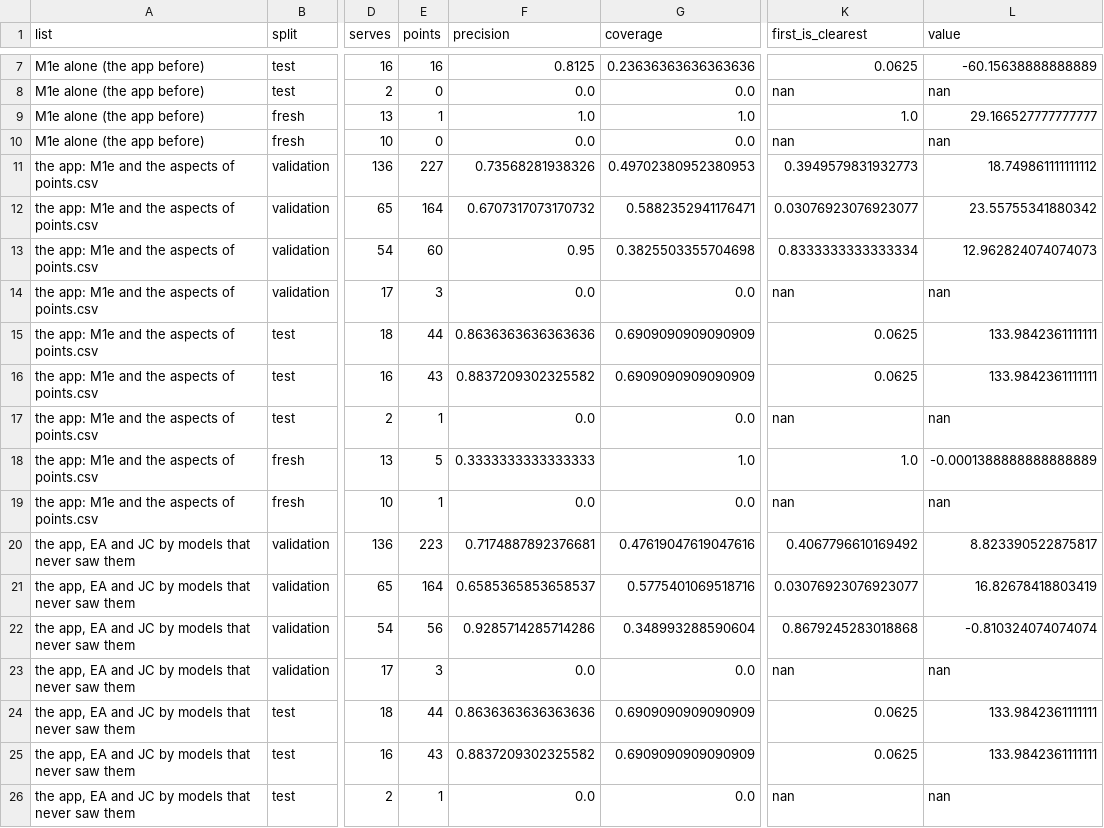
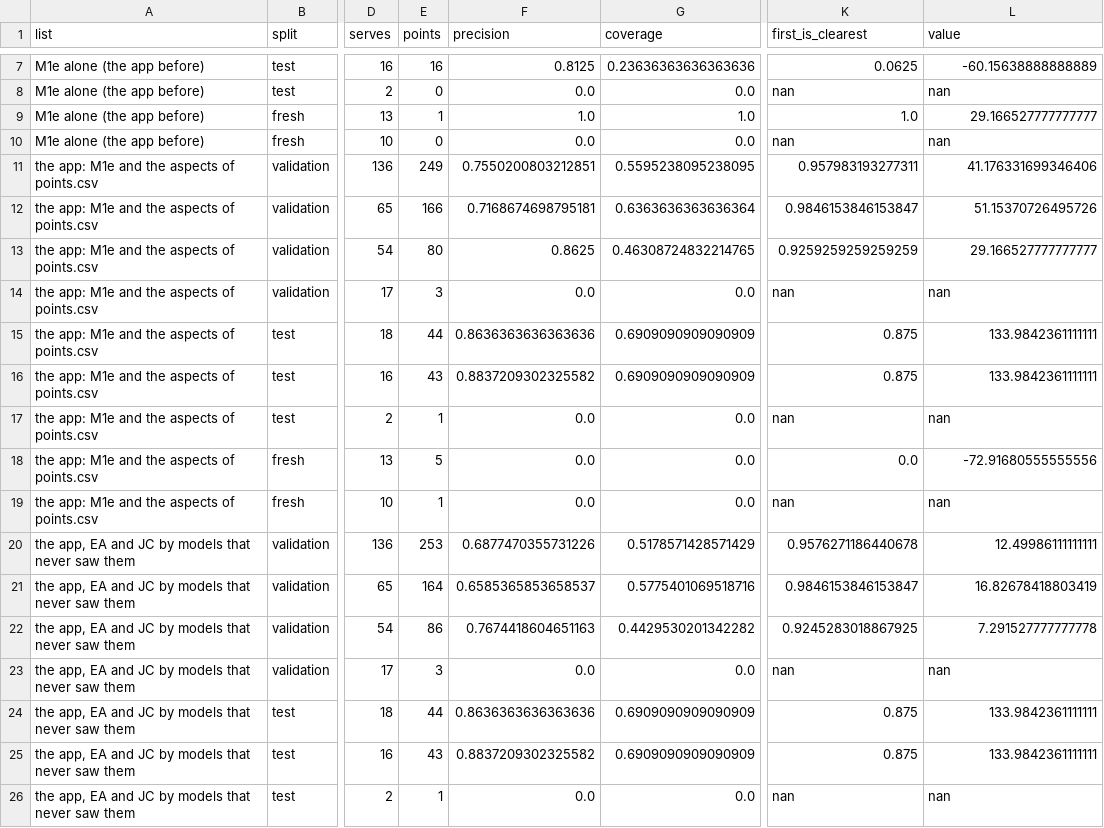
Before and after one commit to erneram/tennis-ai, a CSV file: experiments/serve/recommend.csv, drawn as a sheet; only a part is shown, gaps mark what is left out; the diff covers the shown part only; the diff names each change by its address in the sheet, - before the commit and + after, or states it on an @@ line.

Commit message:
data(experiments): the legs and the tossing arm in the points table, the lists point by point and the app on every video

```diff
--- a/experiments/serve/recommend.csv
+++ b/experiments/serve/recommend.csv
-E11 (points): 227
+E11 (points): 249
-F11 (precision): 0.73568281938326
+F11 (precision): 0.7550200803212851
-G11 (coverage): 0.49702380952380953
+G11 (coverage): 0.5595238095238095
-K11 (first_is_clearest): 0.3949579831932773
+K11 (first_is_clearest): 0.957983193277311
-L11 (value): 18.749861111111112
+L11 (value): 41.176331699346406
-E12 (points): 164
+E12 (points): 166
-F12 (precision): 0.6707317073170732
+F12 (precision): 0.7168674698795181
-G12 (coverage): 0.5882352941176471
+G12 (coverage): 0.6363636363636364
-K12 (first_is_clearest): 0.03076923076923077
+K12 (first_is_clearest): 0.9846153846153847
-L12 (value): 23.55755341880342
+L12 (value): 51.15370726495726
-E13 (points): 60
+E13 (points): 80
-F13 (precision): 0.95
+F13 (precision): 0.8625
-G13 (coverage): 0.3825503355704698
+G13 (coverage): 0.46308724832214765
-K13 (first_is_clearest): 0.8333333333333334
+K13 (first_is_clearest): 0.9259259259259259
-L13 (value): 12.962824074074073
+L13 (value): 29.166527777777777
-K15:K16 (first_is_clearest): 0.0625
+K15:K16 (first_is_clearest): 0.875
-F18 (precision): 0.3333333333333333
+F18 (precision): 0.0
-G18 (coverage): 1.0
+G18 (coverage): 0.0
-K18 (first_is_clearest): 1.0
+K18 (first_is_clearest): 0.0
-L18 (value): -0.0001388888888888889
+L18 (value): -72.91680555555556
-E20 (points): 223
+E20 (points): 253
-F20 (precision): 0.7174887892376681
+F20 (precision): 0.6877470355731226
-G20 (coverage): 0.47619047619047616
+G20 (coverage): 0.5178571428571429
-K20 (first_is_clearest): 0.4067796610169492
+K20 (first_is_clearest): 0.9576271186440678
-L20 (value): 8.823390522875817
+L20 (value): 12.49986111111111
-K21 (first_is_clearest): 0.03076923076923077
+K21 (first_is_clearest): 0.9846153846153847
-E22 (points): 56
+E22 (points): 86
-F22 (precision): 0.9285714285714286
+F22 (precision): 0.7674418604651163
-G22 (coverage): 0.348993288590604
+G22 (coverage): 0.4429530201342282
-K22 (first_is_clearest): 0.8679245283018868
+K22 (first_is_clearest): 0.9245283018867925
-L22 (value): -0.810324074074074
+L22 (value): 7.291527777777778
-K24:K25 (first_is_clearest): 0.0625
+K24:K25 (first_is_clearest): 0.875
```
Also changed, not shown: 9 added rows and 4 edited cells elsewhere in this file, experiments/serve/points.csv, 2 other files.
